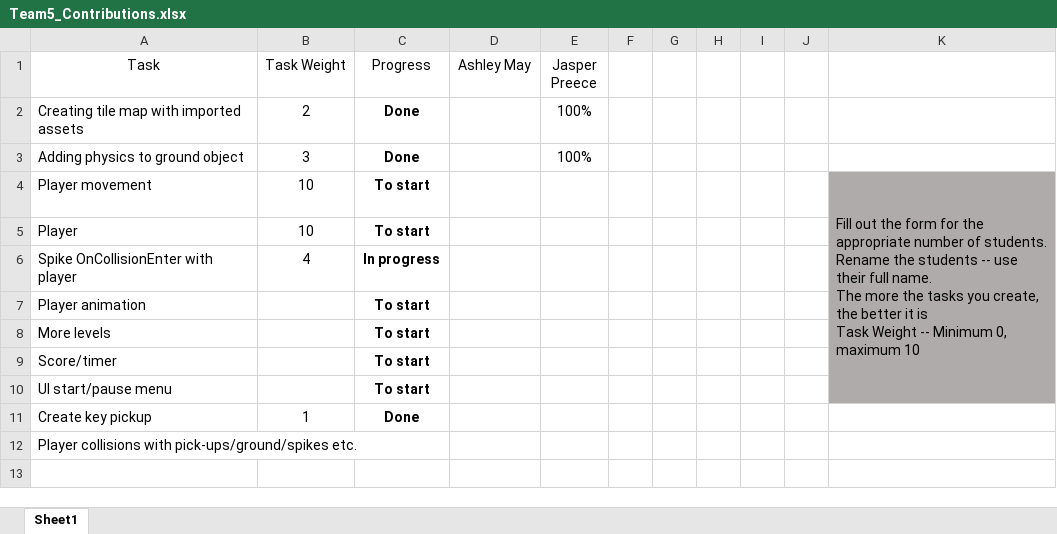
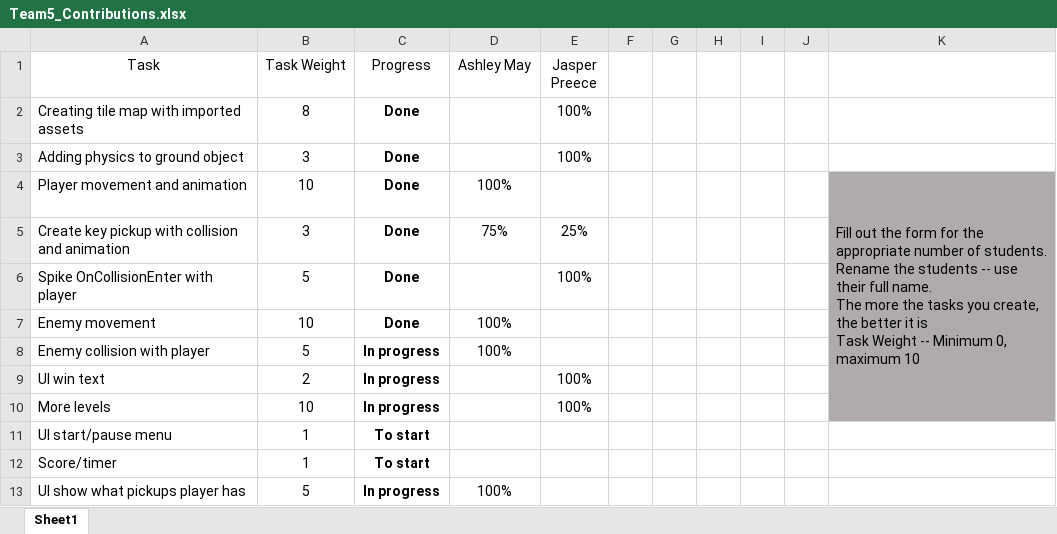
Before and after one commit to AshleyStardust/Team5_project, an Excel workbook: Team5_Contributions.xlsx, sheet Sheet1, drawn as a sheet; values as stored, in another font and other column widths than the file's, no borders; conditional formats and table styles not drawn; removed rows and columns are numbered as before the commit, all else as after; ↵ is a line break in a cell; the diff names each change by its address in the sheet, - before the commit and + after, or states it on an @@ line.

Commit message:
Player death animation, enemies stop moving when player dies

```diff
--- a/Team5_Contributions.xlsx (sheet Sheet1)
+++ b/Team5_Contributions.xlsx (sheet Sheet1)
-B2 (Task Weight): 2
+B2 (Task Weight): 8
-row 4: Player movement | 10 | To start |  |  |  |  |  |  |  | Fill out the form for the appropriate number of students. Rename the students -- use their full name. ↵ The more the tasks you create, the better it is ↵ Task Weight -- Minimum 0, maximum 10
-row 5: Player | 10 | To start
+row 4: Player movement and animation | 10 | Done | 100% |  |  |  |  |  |  | Fill out the form for the appropriate number of students. Rename the students -- use their full name. ↵ The more the tasks you create, the better it is ↵ Task Weight -- Minimum 0, maximum 10
+row 5: Create key pickup with collision and animation | 3 | Done | 75% | 25%
-B6 (Task Weight): 4
+B6 (Task Weight): 5
-C6 (Progress): In progress
+C6 (Progress): Done
-E6 (Jasper Preece): (empty)
+E6 (Jasper Preece): 100%
-row 7: Player animation |  | To start
+row 7: Enemy movement | 10 | Done | 100%
+row 8: Enemy collision with player | 5 | In progress | 100%
+row 9: UI win text | 2 | In progress |  | 100%
-B10 (Task Weight): (empty)
+B10 (Task Weight): 10
-C10 (Progress): To start
+C10 (Progress): In progress
-E10 (Jasper Preece): (empty)
+E10 (Jasper Preece): 100%
-row 9: Score/timer |  | To start
-B11 (Task Weight): (empty)
+B11 (Task Weight): 1
-K11 fill: #AFABAB
+K11 fill: none
-row 11: Create key pickup | 1 | Done
-row 12: Player collisions with pick-ups/ground/spikes etc.
+row 12: Score/timer | 1 | To start
+row 13: UI show what pickups player has | 5 | In progress | 100%
```
Also changed, not shown: 9 other files.
